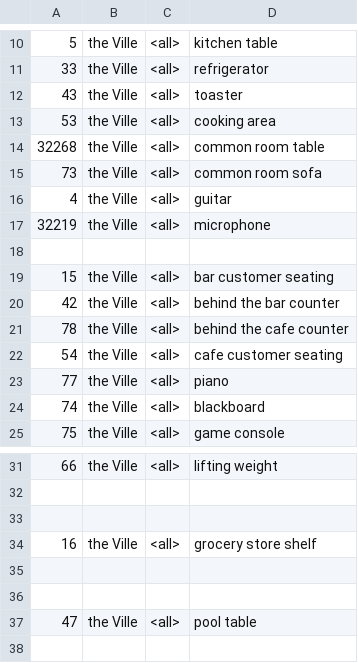
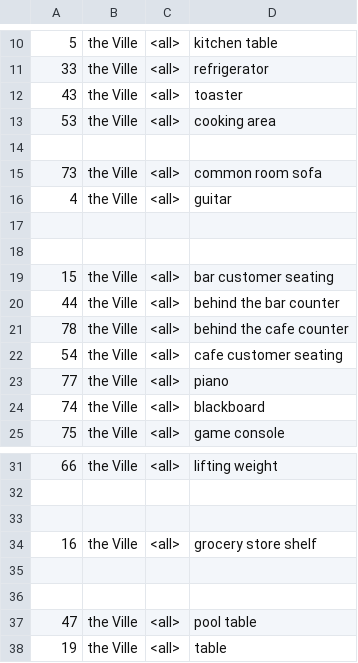
Before and after one commit to WORLD2-AI/backend, a CSV file: environment/frontend_server/static_dirs/assets/the_ville/matrix2/special_blocks/game_object_blocks.csv, drawn as a sheet; only a part is shown, gaps mark what is left out.

```diff
--- a/environment/frontend_server/static_dirs/assets/the_ville/matrix2/special_blocks/game_object_blocks.csv
+++ b/environment/frontend_server/static_dirs/assets/the_ville/matrix2/special_blocks/game_object_blocks.csv
@@ -13,9 +13,9 @@
 53, the Ville, <all>, cooking area
-32268, the Ville, <all>, common room table
+
 73, the Ville, <all>, common room sofa
 4, the Ville, <all>, guitar
-32219, the Ville, <all>, microphone
+
 
 15, the Ville, <all>, bar customer seating
-42, the Ville, <all>, behind the bar counter
+44, the Ville, <all>, behind the bar counter
 78, the Ville, <all>, behind the cafe counter
@@ -37 +37,2 @@
 47, the Ville, <all>, pool table
+19, the Ville, <all>, table
```
Also changed, not shown: environment/frontend_server/static_dirs/assets/the_ville/matrix2/special_blocks/arena_blocks.csv, 14 other files.
